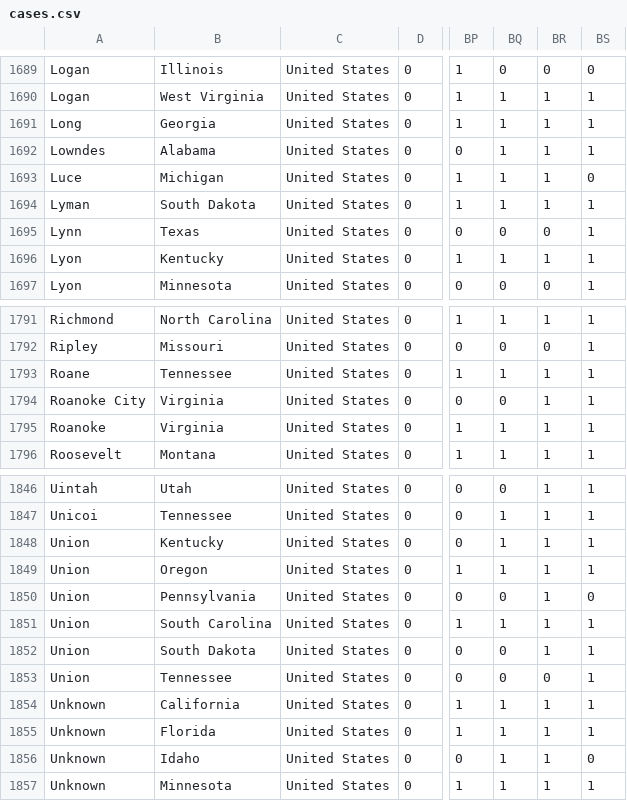
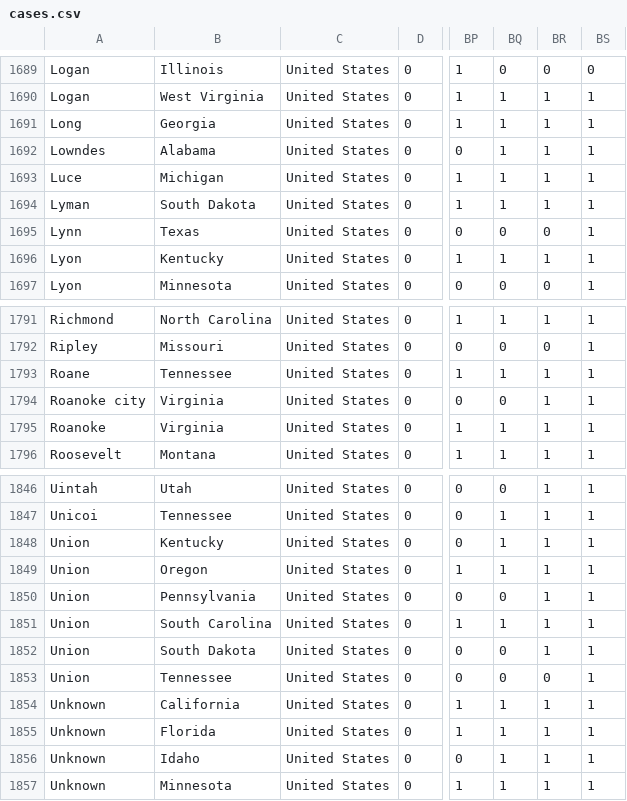
Before and after one commit to coviddata/coviddata, a CSV file: docs/v1/places/cases.csv, drawn as a sheet; only a part is shown, gaps mark what is left out; the diff covers the shown part only; the diff names each change by its address in the sheet, - before the commit and + after, or states it on an @@ line.

```diff
--- a/docs/v1/places/cases.csv
+++ b/docs/v1/places/cases.csv
-BS1693: 0
+BS1693: 1
-A1794: Roanoke City
+A1794: Roanoke city
-BS1850: 0
+BS1850: 1
-BS1856: 0
+BS1856: 1
```
Also changed, not shown: 5 edited cells elsewhere in this file, docs/v1/places/deaths.csv, docs/v1/places/recoveries.csv, 11 other files.
